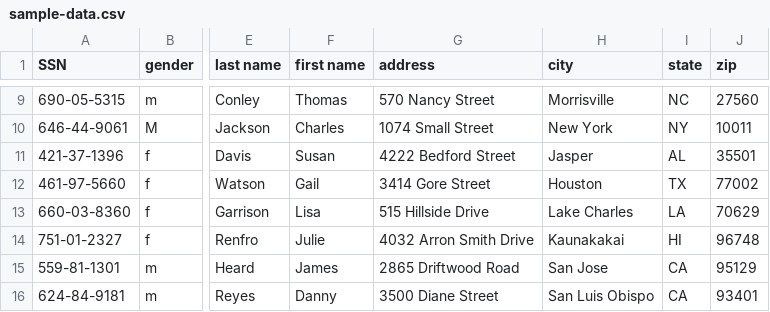
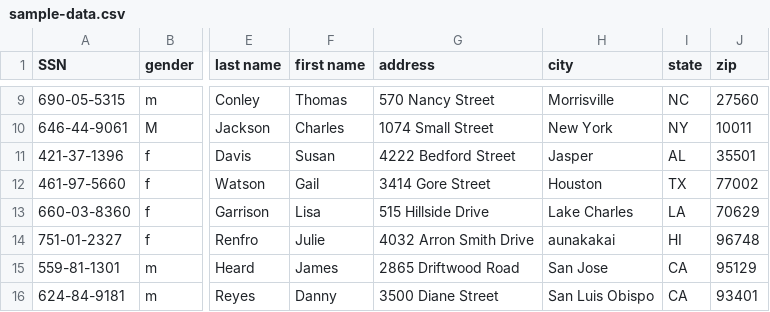
Before and after one commit to michaelenglert/dlp_test, a CSV file: sample-data.csv, drawn as a sheet; only a part is shown, gaps mark what is left out; the diff names each change by its address in the sheet, - before the commit and + after, or states it on an @@ line.

Commit message:
test

```diff
--- a/sample-data.csv
+++ b/sample-data.csv
-H14 (city): Kaunakakai
+H14 (city): aunakakai
```
